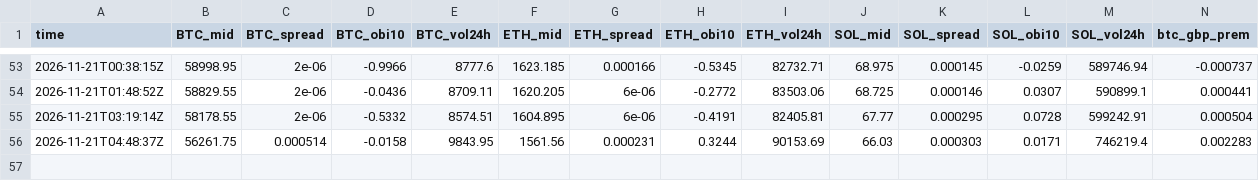
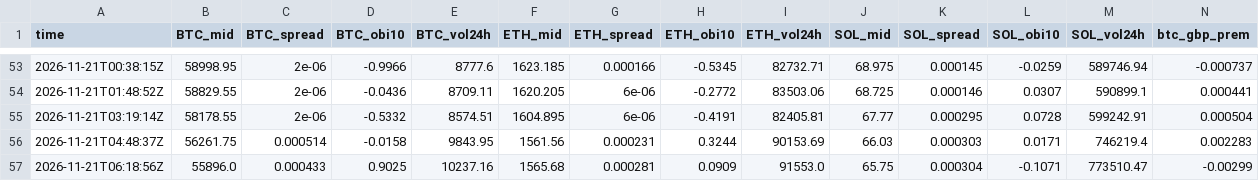
Before and after one commit to polyglyphanalytica/proptrade, a CSV file: data/features.csv, drawn as a sheet; only a part is shown, gaps mark what is left out; the diff names each change by its address in the sheet, - before the commit and + after, or states it on an @@ line.

```diff
--- a/data/features.csv
+++ b/data/features.csv
+row 57: 2026-11-21T06:18:56Z | 55896.0 | 0.000433 | 0.9025 | 10237.16 | 1565.68 | 0.000281 | 0.0909 | 91553.0 | 65.75 | 0.000304 | -0.1071 | 773510.47 | -0.00299
```
Also changed, not shown: data/equity.csv, 3 other files.
